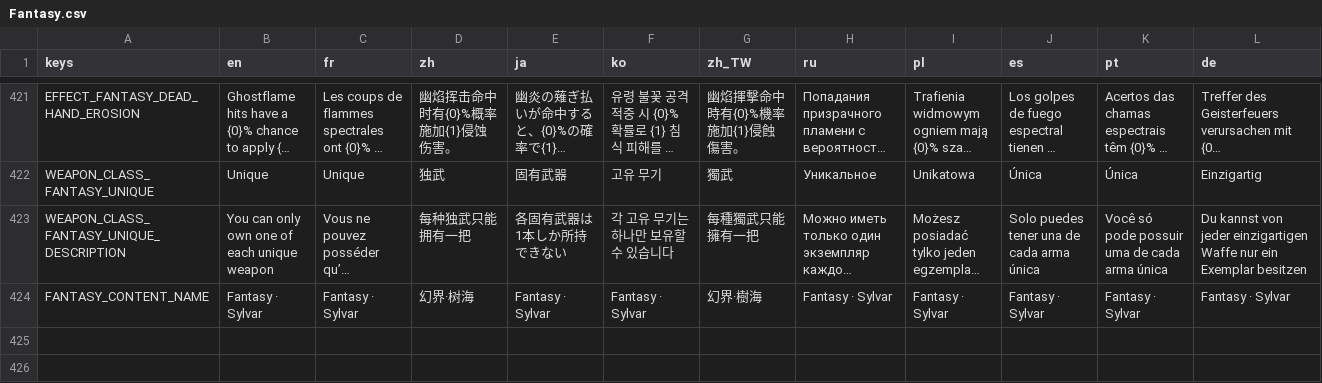
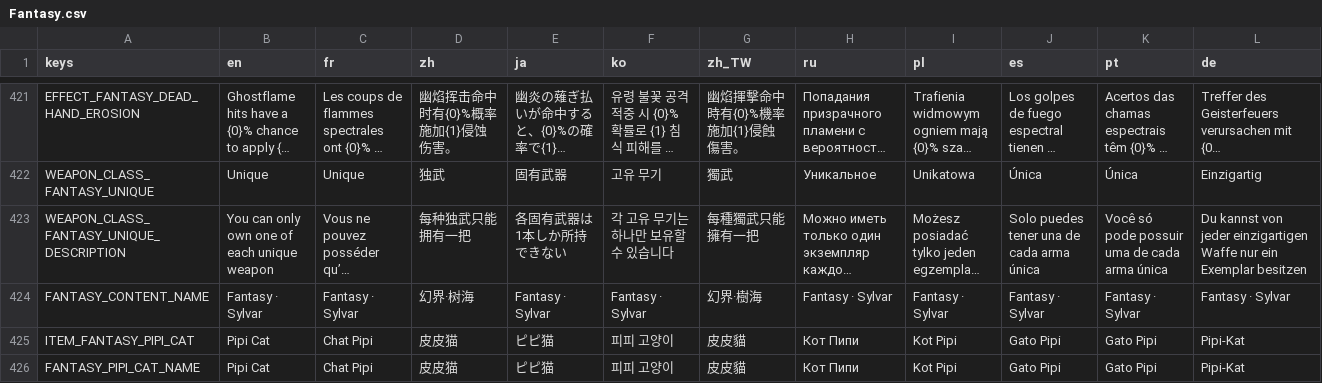
Before and after one commit to CYoJkoY/YokoAndCave-Fantasy, a CSV file: translations/Fantasy.csv, drawn as a sheet; only a part is shown, gaps mark what is left out; long unchanged cells end in …; rows hold the shown columns only; the diff covers the shown part only; the diff names each change by its address in the sheet, - before the commit and + after, or states it on an @@ line.

Commit message:
feat(pets): #14 add Pipi Cat pet and item

```diff
--- a/translations/Fantasy.csv
+++ b/translations/Fantasy.csv
+row 425: ITEM_FANTASY_PIPI_CAT | Pipi Cat | Chat Pipi | 皮皮猫 | ピピ猫 | 피피 고양이 | 皮皮貓 | Кот Пипи | Kot Pipi | Gato Pipi | Gato Pipi | Pipi-Kat
+row 426: FANTASY_PIPI_CAT_NAME | Pipi Cat | Chat Pipi | 皮皮猫 | ピピ猫 | 피피 고양이 | 皮皮貓 | Кот Пипи | Kot Pipi | Gato Pipi | Gato Pipi | Pipi-Kat
```
Also changed, not shown: 2 added rows elsewhere in this file, 16 other files.
